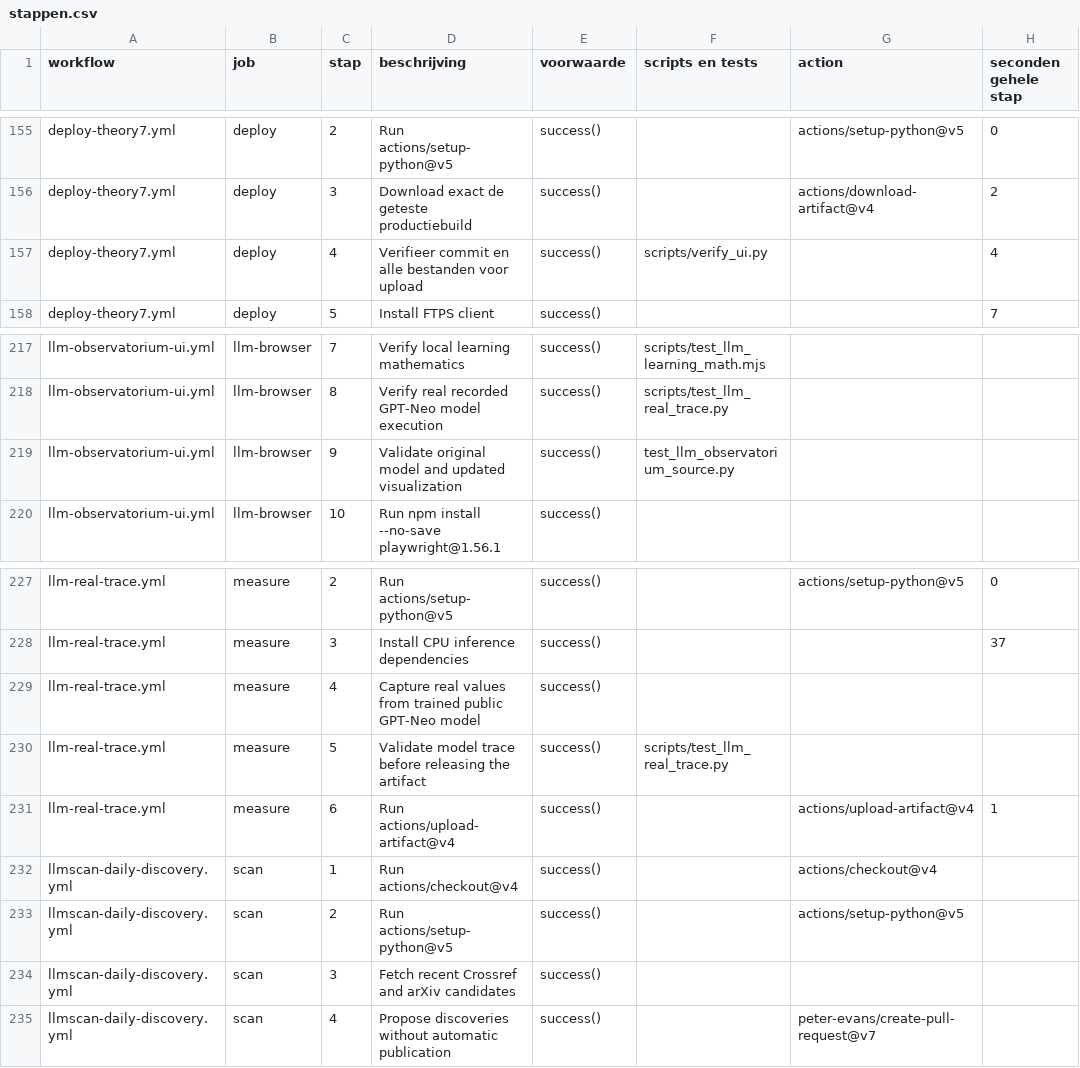
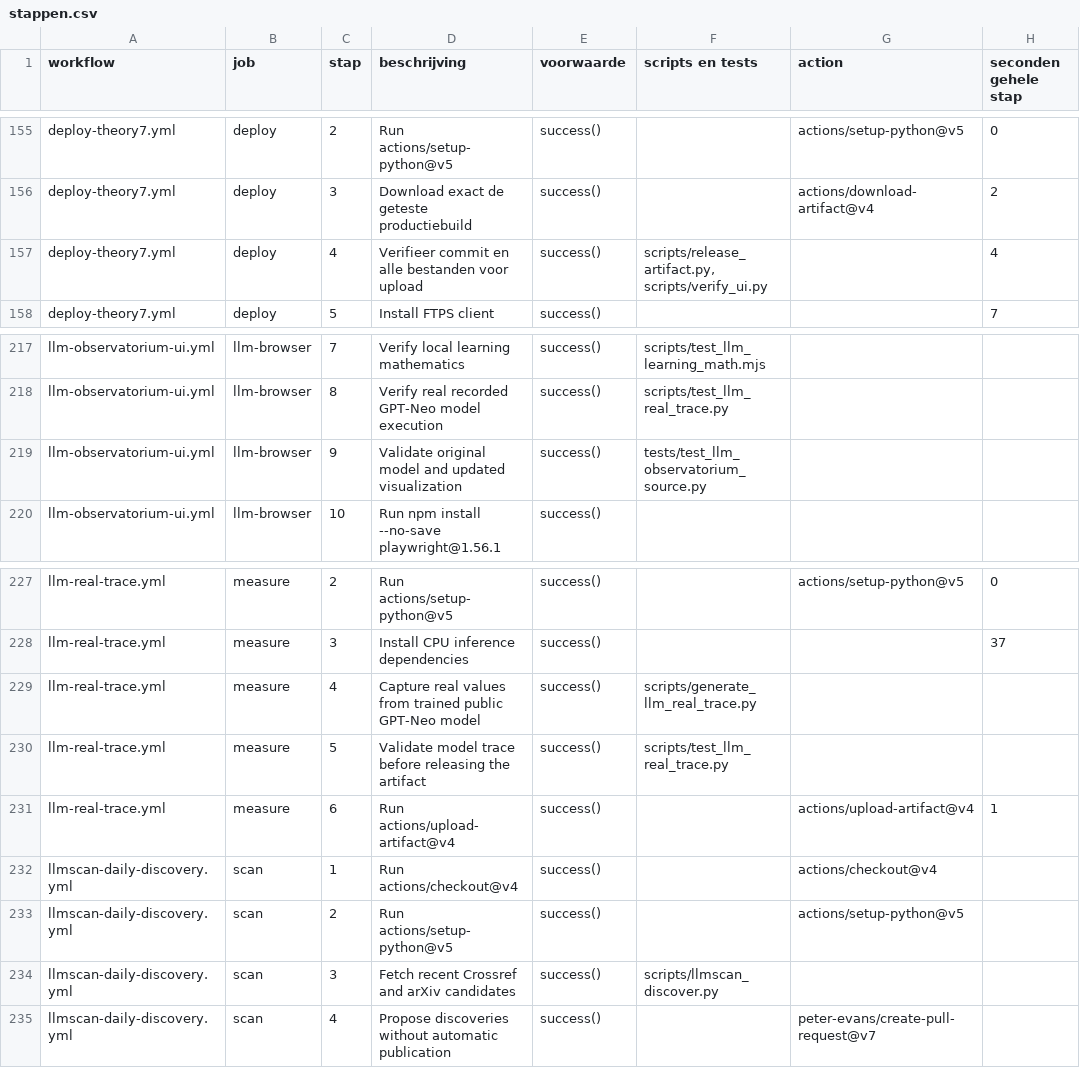
Before and after one commit to E-AI-MODEL/website, a CSV file: docs/ci-audit/stappen.csv, drawn as a sheet; only a part is shown, gaps mark what is left out; the diff names each change by its address in the sheet, - before the commit and + after, or states it on an @@ line.

Commit message:
Recheck historical literal script references: workflows 13-24

```diff
--- a/docs/ci-audit/stappen.csv
+++ b/docs/ci-audit/stappen.csv
-F157 (scripts en tests): scripts/verify_ui.py
+F157 (scripts en tests): scripts/release_artifact.py, scripts/verify_ui.py
-F219 (scripts en tests): test_llm_observatorium_source.py
+F219 (scripts en tests): tests/test_llm_observatorium_source.py
-F229 (scripts en tests): (empty)
+F229 (scripts en tests): scripts/generate_llm_real_trace.py
-F234 (scripts en tests): (empty)
+F234 (scripts en tests): scripts/llmscan_discover.py
```
